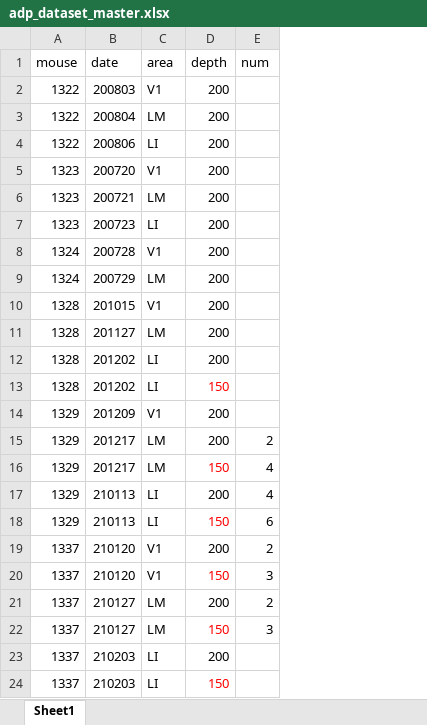
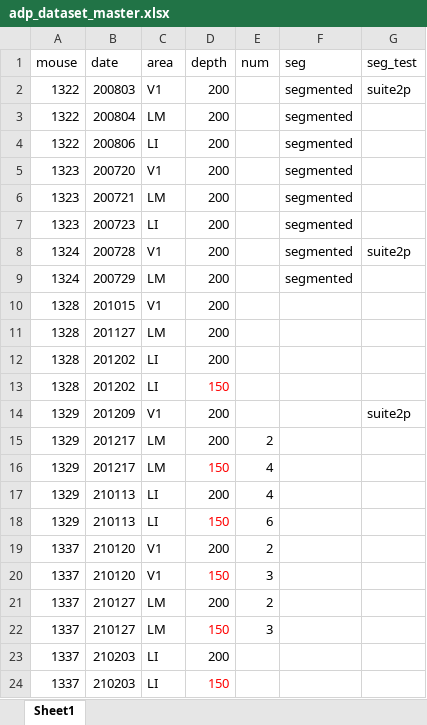
Before and after one commit to lanluo9/inter, an Excel workbook: mat/adp_dataset_master.xlsx, sheet Sheet1, drawn as a sheet; values as stored, in another font and other column widths than the file's, no borders; the diff names each change by its address in the sheet, - before the commit and + after, or states it on an @@ line.

```diff
--- a/mat/adp_dataset_master.xlsx (sheet Sheet1)
+++ b/mat/adp_dataset_master.xlsx (sheet Sheet1)
+column F (seg), rows 2-9: all segmented
+column G (seg_test), rows 2-14: suite2p |  |  |  |  |  | suite2p |  |  |  |  |  | suite2p
```
Also changed, not shown: 1 other file.
